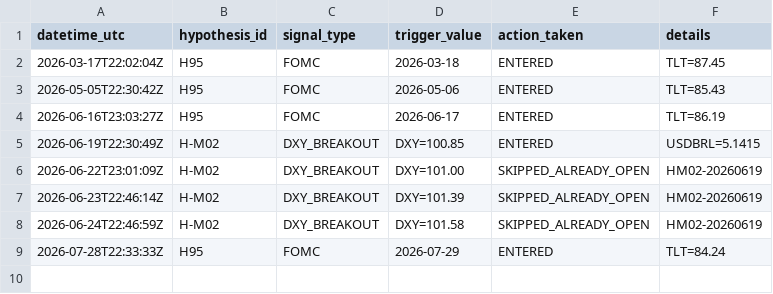
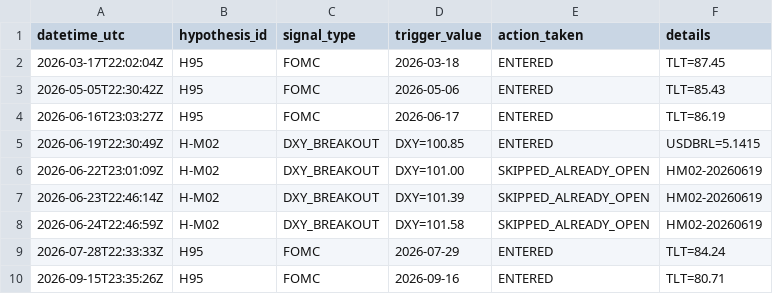
Before and after one commit to paulsanson074-commits/edge-factory-paper, a CSV file: logs/all_signals.csv, drawn as a sheet; the diff names each change by its address in the sheet, - before the commit and + after, or states it on an @@ line.

```diff
--- a/logs/all_signals.csv
+++ b/logs/all_signals.csv
+row 10: 2026-09-15T23:35:26Z | H95 | FOMC | 2026-09-16 | ENTERED | TLT=80.71
```
Also changed, not shown: logs/H95_trades.csv.
